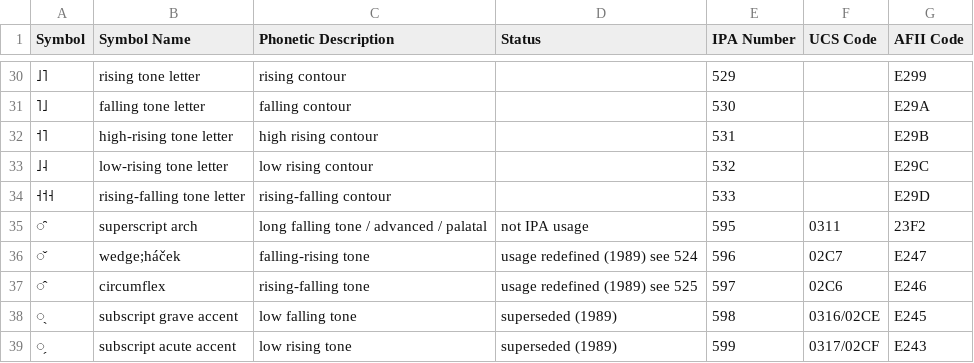
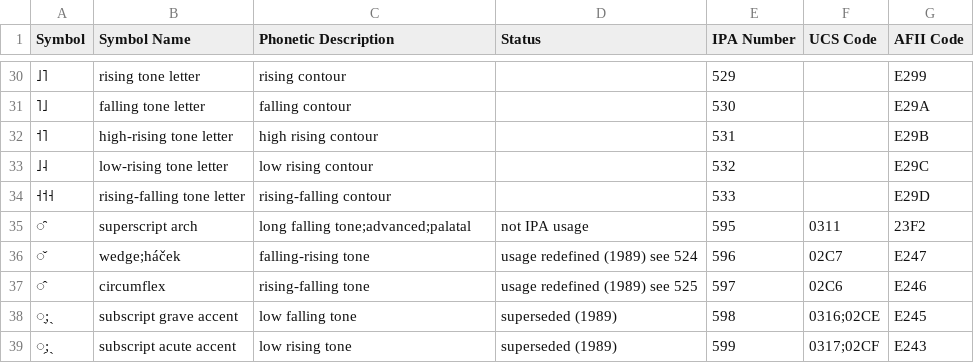
Before and after one commit to AdamSteffanick/ipa-data, a CSV file: data-csv/500-series.csv, drawn as a sheet; only a part is shown, gaps mark what is left out.

Commit message:
Changed symbols

```diff
--- a/data-csv/500-series.csv
+++ b/data-csv/500-series.csv
@@ -34,6 +34,6 @@ Symbol,Symbol Name,Phonetic Description,Status,IPA Number,UCS Code,AFII Code
 ˧˦˧,rising-falling tone letter,rising-falling contour,,533,,E29D
-̑,superscript arch,long falling tone / advanced / palatal,not IPA usage,595,0311,23F2
+̑,superscript arch,long falling tone;advanced;palatal,not IPA usage,595,0311,23F2
 ̌,wedge;háček,falling-rising tone,usage redefined (1989) see 524,596,02C7,E247
 ̂,circumflex,rising-falling tone,usage redefined (1989) see 525,597,02C6,E246
-̖,subscript grave accent,low falling tone,superseded (1989),598,0316/02CE,E245
-̗,subscript acute accent,low rising tone,superseded (1989),599,0317/02CF,E243
+̖;ˎ,subscript grave accent,low falling tone,superseded (1989),598,0316;02CE,E245
+̗;ˏ,subscript acute accent,low rising tone,superseded (1989),599,0317;02CF,E243
```
